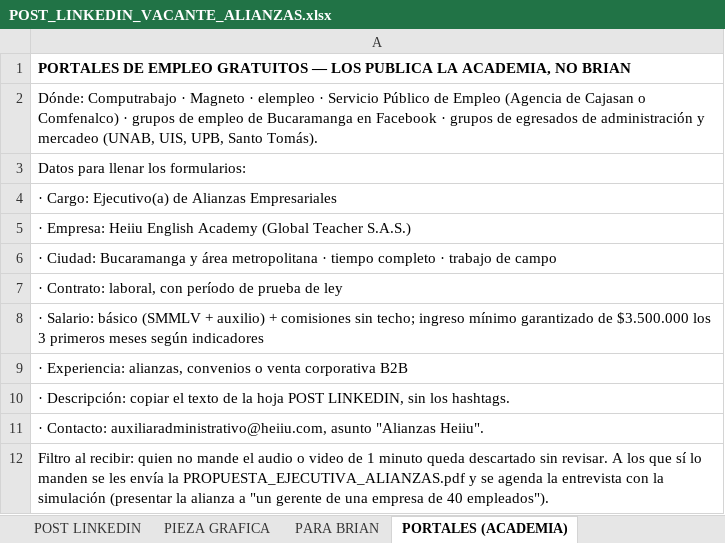
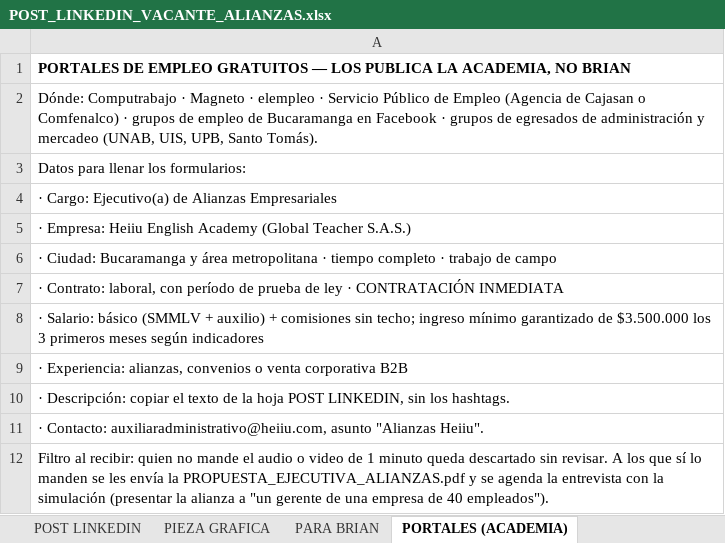
Before and after one commit to gomezrdiana/Plan-academico, an Excel workbook: recursos/comercial/INDUCCION_COMERCIAL/contratacion comercial/POST_LINKEDIN_VACANTE_ALIANZAS.xlsx, sheet PORTALES (ACADEMIA), drawn as a sheet; values as stored, in another font and other column widths than the file's, no borders; the diff names each change by its address in the sheet, - before the commit and + after, or states it on an @@ line.

```diff
--- a/recursos/comercial/INDUCCION_COMERCIAL/contratacion comercial/POST_LINKEDIN_VACANTE_ALIANZAS.xlsx (sheet PORTALES (ACADEMIA))
+++ b/recursos/comercial/INDUCCION_COMERCIAL/contratacion comercial/POST_LINKEDIN_VACANTE_ALIANZAS.xlsx (sheet PORTALES (ACADEMIA))
-A7: …de ley
+A7: …de ley · CONTRATACIÓN INMEDIATA
```
Also changed, not shown: sheet PIEZA GRAFICA, sheet MENSAJE DIRECTO, sheet PARA BRIAN, sheet POST LINKEDIN, 1 other file.
